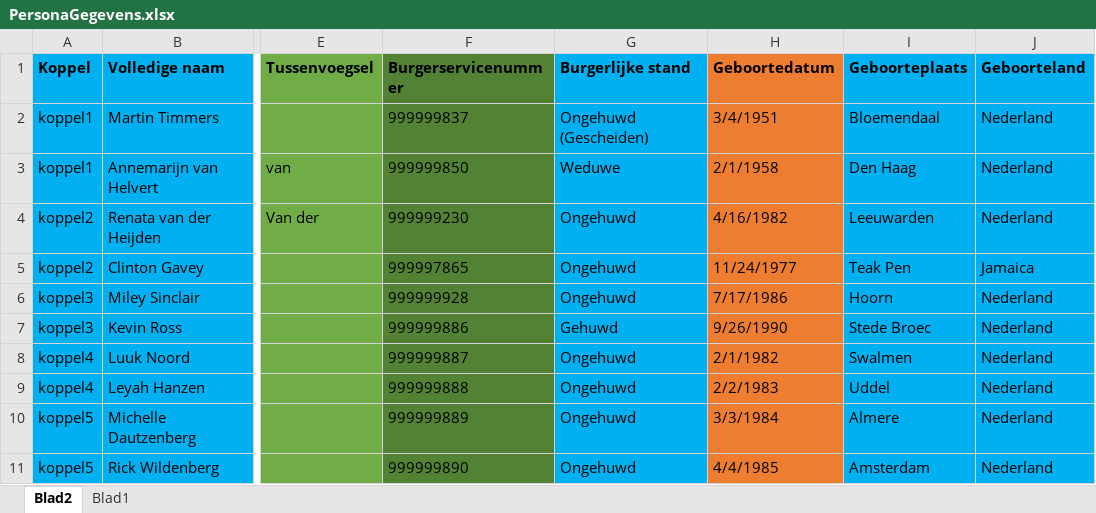
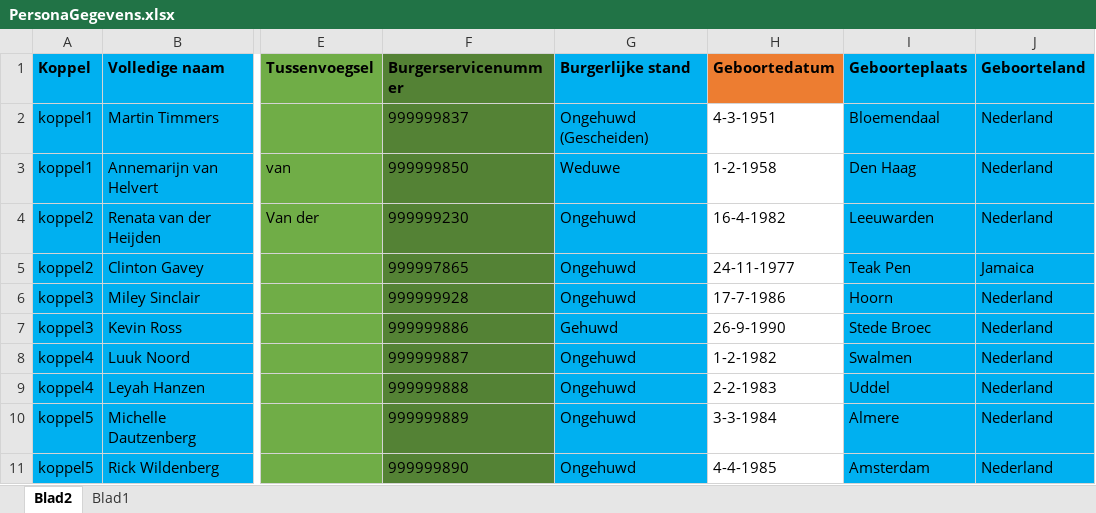
Before and after one commit to ConductionNL/BRP, an Excel workbook: api/src/DataFixtures/resources/PersonaGegevens.xlsx, sheet Blad2, drawn as a sheet; only a part is shown, gaps mark what is left out; values as stored, in another font and other column widths than the file's, no borders; the diff names each change by its address in the sheet, - before the commit and + after, or states it on an @@ line.

Commit message:
Fix personagegevens

```diff
--- a/api/src/DataFixtures/resources/PersonaGegevens.xlsx (sheet Blad2)
+++ b/api/src/DataFixtures/resources/PersonaGegevens.xlsx (sheet Blad2)
-H2 (Geboortedatum): 3/4/1951
+H2 (Geboortedatum): 4-3-1951
-H2:H11 fill: #ED7D31
+H2:H11 fill: none
-H3 (Geboortedatum): 2/1/1958
+H3 (Geboortedatum): 1-2-1958
-H4 (Geboortedatum): 4/16/1982
+H4 (Geboortedatum): 16-4-1982
-H5 (Geboortedatum): 11/24/1977
+H5 (Geboortedatum): 24-11-1977
-H6 (Geboortedatum): 7/17/1986
+H6 (Geboortedatum): 17-7-1986
-H7 (Geboortedatum): 9/26/1990
+H7 (Geboortedatum): 26-9-1990
-H8 (Geboortedatum): 2/1/1982
+H8 (Geboortedatum): 1-2-1982
-H9 (Geboortedatum): 2/2/1983
+H9 (Geboortedatum): 2-2-1983
-H10 (Geboortedatum): 3/3/1984
+H10 (Geboortedatum): 3-3-1984
-H11 (Geboortedatum): 4/4/1985
+H11 (Geboortedatum): 4-4-1985
```
Also changed, not shown: 5 other files.
